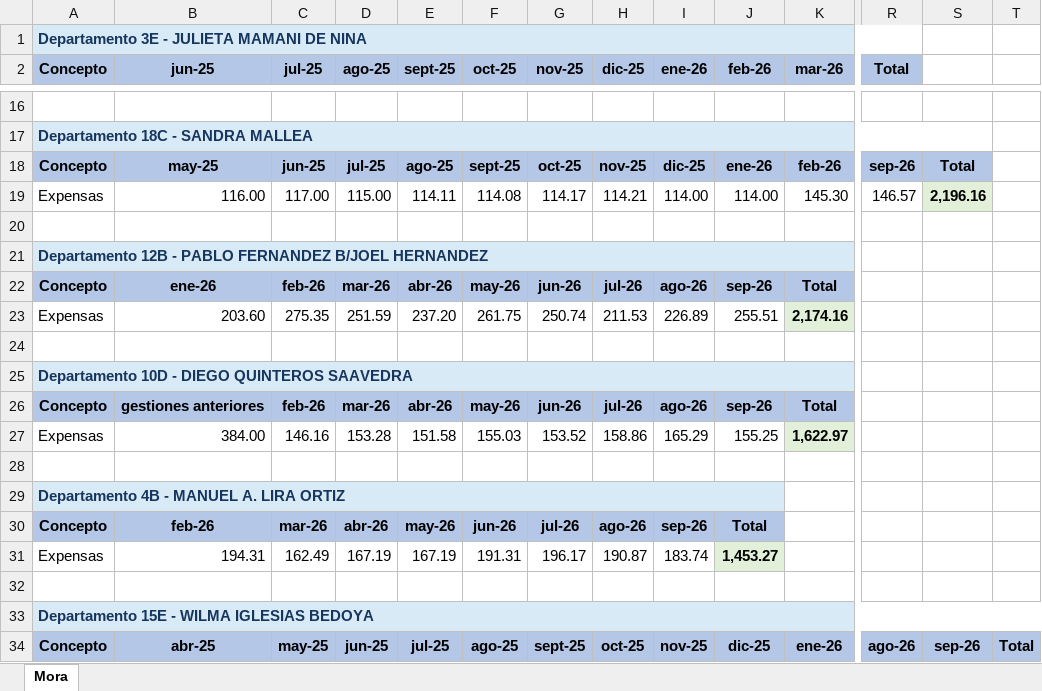
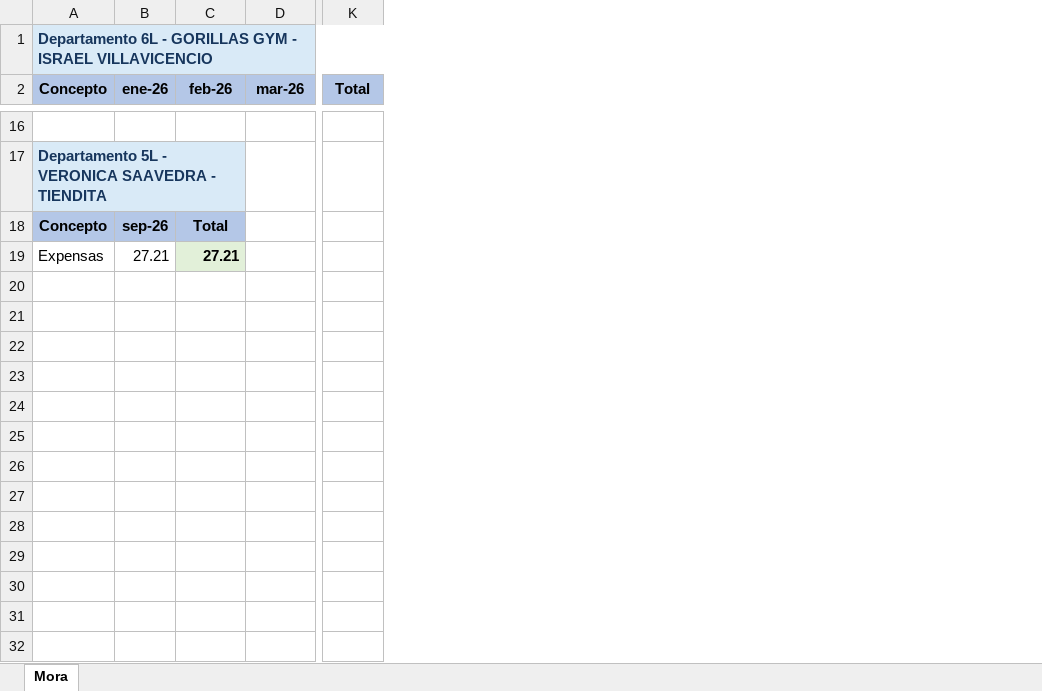
Before and after one commit to infomanProgramer/MinicondaProjects, an Excel workbook: EdificioMiraflores/reporte_mora_miraflores.xlsx, sheet Mora, drawn as a sheet; only a part is shown, gaps mark what is left out; values as stored, in another font and other column widths than the file's, no borders; removed rows and columns are numbered as before the commit, all else as after; rows hold the shown columns only; the diff covers the shown part only; the diff names each change by its address in the sheet, - before the commit and + after, or states it on an @@ line.

Commit message:
Actualiacion mora comercial

```diff
--- a/EdificioMiraflores/reporte_mora_miraflores.xlsx (sheet Mora)
+++ b/EdificioMiraflores/reporte_mora_miraflores.xlsx (sheet Mora)
-column B (jun-25), rows 30-31: feb-26 | 194.31
-column C (jul-25), rows 30-31: mar-26 | 162.49
-column D (ago-25), rows 30-31: abr-26 | 167.19
-column E (sept-25), rows 30-31: may-26 | 167.19
-column F (oct-25), rows 30-31: jun-26 | 191.31
-column G (nov-25), rows 30-31: jul-26 | 196.17
-column H (dic-25), rows 30-31: ago-26 | 190.87
-column S, empty
-column T, empty
-A1 (Concepto): Departamento 3E - JULIETA MAMANI DE NINA
+A1 (Concepto): Departamento 6L - GORILLAS GYM - ISRAEL VILLAVICENCIO
-A17 (Concepto): Departamento 18C - SANDRA MALLEA
+A17 (Concepto): Departamento 5L - VERONICA SAAVEDRA - TIENDITA
-A17:S17 merged
+A17:C17 merged
-row 18: Concepto | may-25 | jun-25 | jul-25 | ago-25 | sept-25 | oct-25 | nov-25 | dic-25 | ene-26 | feb-26 | sep-26 | Total
-row 19: Expensas | 116.00 | 117.00 | 115.00 | 114.11 | 114.08 | 114.17 | 114.21 | 114.00 | 114.00 | 145.30 | 146.57 | 2,196.16
-row 20: (empty)
-row 21: Departamento 12B - PABLO FERNANDEZ B/JOEL HERNANDEZ
-row 22: Concepto | ene-26 | feb-26 | mar-26 | abr-26 | may-26 | jun-26 | jul-26 | ago-26 | sep-26 | Total
-row 23: Expensas | 203.60 | 275.35 | 251.59 | 237.20 | 261.75 | 250.74 | 211.53 | 226.89 | 255.51 | 2,174.16
-row 24: (empty)
-row 25: Departamento 10D - DIEGO QUINTEROS SAAVEDRA
-row 26: Concepto | gestiones anteriores | feb-26 | mar-26 | abr-26 | may-26 | jun-26 | jul-26 | ago-26 | sep-26 | Total
-row 27: Expensas | 384.00 | 146.16 | 153.28 | 151.58 | 155.03 | 153.52 | 158.86 | 165.29 | 155.25 | 1,622.97
-row 28: (empty)
-row 29: Departamento 4B - MANUEL A. LIRA ORTIZ
-B19 (ene-26): 183.74
+B19 (ene-26): 27.21
-C19 (feb-26): 1,453.27
+C19 (feb-26): 27.21
-row 32: (empty)
-row 33: Departamento 15E - WILMA IGLESIAS BEDOYA
-row 34: Concepto | abr-25 | may-25 | jun-25 | jul-25 | ago-25 | sept-25 | oct-25 | nov-25 | dic-25 | ene-26 | ago-26 | sep-26 | Total
```
Also changed, not shown: 7 added rows, 148 removed rows, 3 edited cells and merged cells elsewhere in this sheet, 3 other files.
